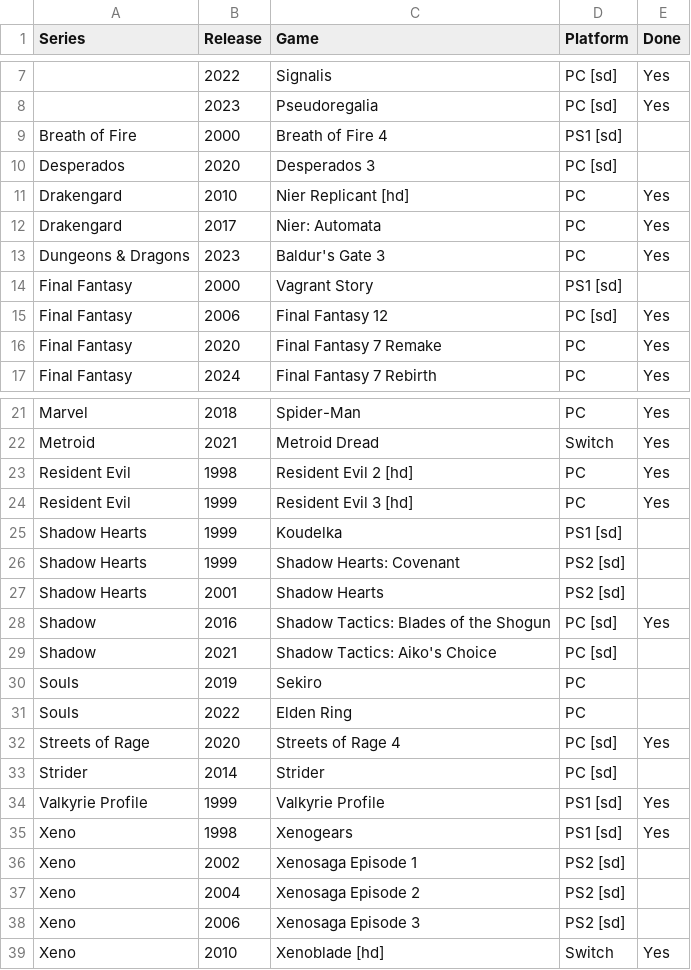
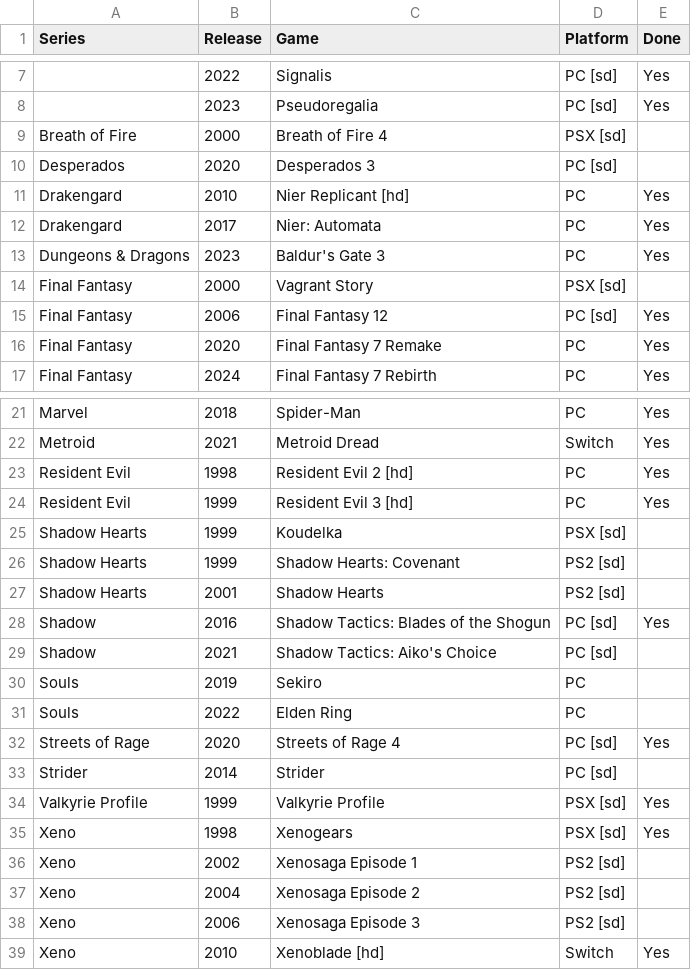
Before and after one commit to seriouslyunderappreciated/seriouslyunderappreciated.github.io, a CSV file: resources/collection.csv, drawn as a sheet; only a part is shown, gaps mark what is left out.

Commit message:
Update collection.csv

```diff
--- a/resources/collection.csv
+++ b/resources/collection.csv
@@ -8,3 +8,3 @@ Series,Release,Game,Platform,Done
 ,2023,Pseudoregalia,PC [sd],Yes
-Breath of Fire,2000,Breath of Fire 4,PS1 [sd],
+Breath of Fire,2000,Breath of Fire 4,PSX [sd],
 Desperados,2020,Desperados 3,PC [sd],
@@ -13,3 +13,3 @@ Drakengard,2017,Nier: Automata,PC,Yes
 Dungeons & Dragons,2023,Baldur's Gate 3,PC,Yes
-Final Fantasy,2000,Vagrant Story,PS1 [sd],
+Final Fantasy,2000,Vagrant Story,PSX [sd],
 Final Fantasy,2006,Final Fantasy 12,PC [sd],Yes
@@ -24,3 +24,3 @@ Resident Evil,1998,Resident Evil 2 [hd],PC,Yes
 Resident Evil,1999,Resident Evil 3 [hd],PC,Yes
-Shadow Hearts,1999,Koudelka,PS1 [sd],
+Shadow Hearts,1999,Koudelka,PSX [sd],
 Shadow Hearts,1999,Shadow Hearts: Covenant,PS2 [sd],
@@ -33,4 +33,4 @@ Streets of Rage,2020,Streets of Rage 4,PC [sd],Yes
 Strider,2014,Strider,PC [sd],
-Valkyrie Profile,1999,Valkyrie Profile,PS1 [sd],Yes
-Xeno,1998,Xenogears,PS1 [sd],Yes
+Valkyrie Profile,1999,Valkyrie Profile,PSX [sd],Yes
+Xeno,1998,Xenogears,PSX [sd],Yes
 Xeno,2002,Xenosaga Episode 1,PS2 [sd],
```
